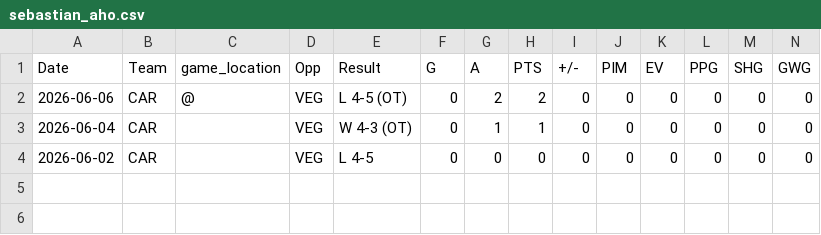
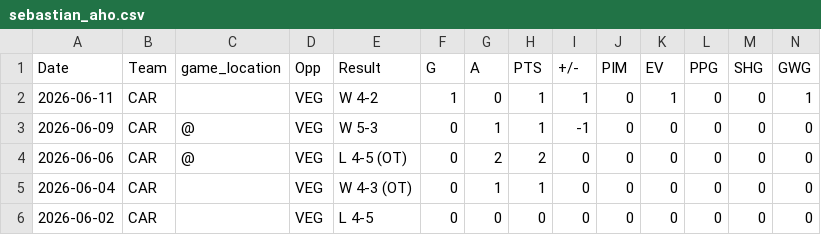
Before and after one commit to michabre/Stanley-Cup-Final-2026, a CSV file: data/CAR/sebastian_aho.csv, drawn as a sheet; only a part is shown; rows hold the shown columns only; the diff names each change by its address in the sheet, - before the commit and + after, or states it on an @@ line.

```diff
--- a/data/CAR/sebastian_aho.csv
+++ b/data/CAR/sebastian_aho.csv
+row 2: 2026-06-11 | CAR |  | VEG | W 4-2 | 1 | 0 | 1 | 1 | 0 | 1 | 0 | 0 | 1
+row 3: 2026-06-09 | CAR | @ | VEG | W 5-3 | 0 | 1 | 1 | -1 | 0 | 0 | 0 | 0 | 0
```
Also changed, not shown: data/CAR/jordan_staal.csv, data/VGK/brett_howden.csv, 39 other files.
